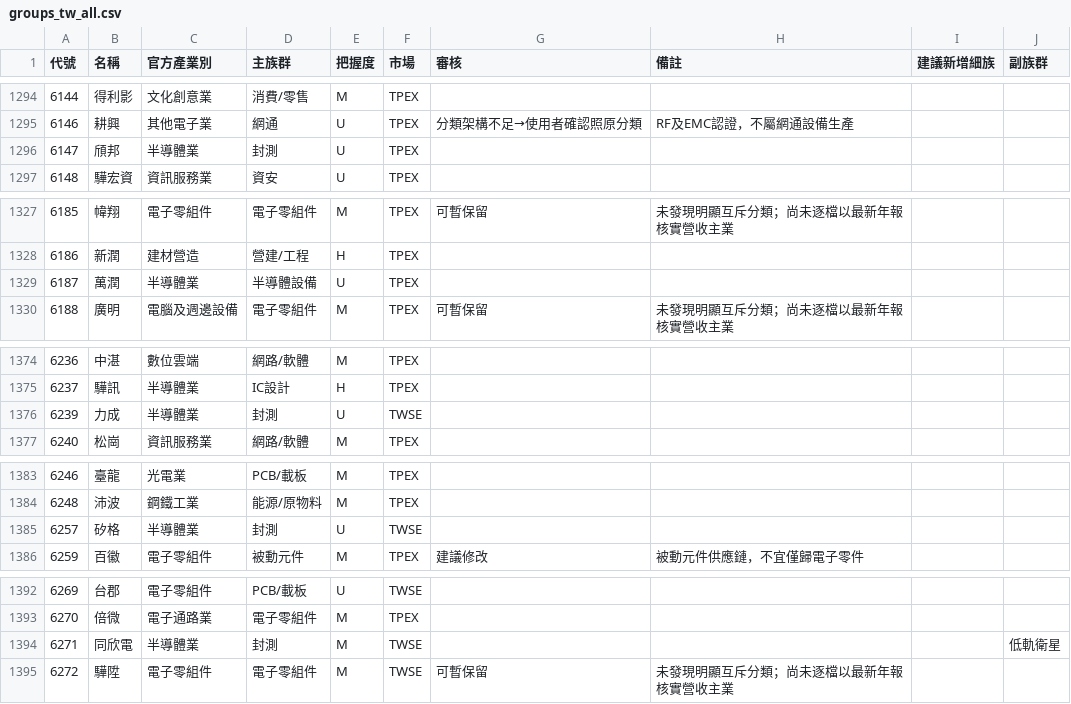
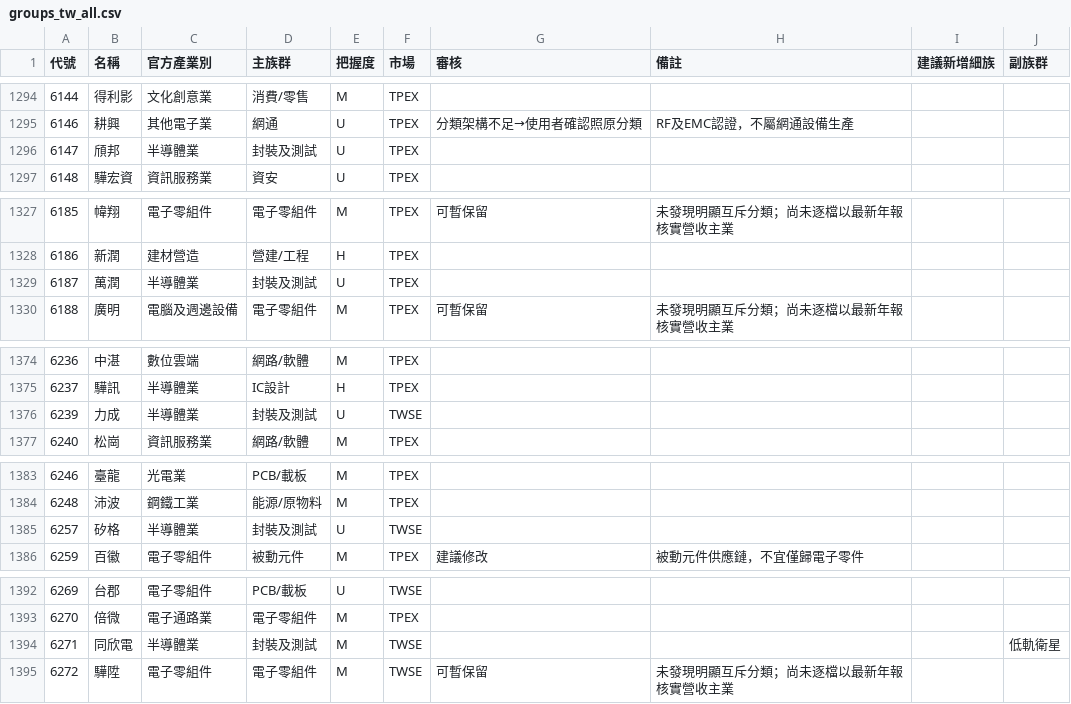
Before and after one commit to jrnobleyou-lgtm/tw-stock-pattern, a CSV file: data/groups_tw_all.csv, drawn as a sheet; only a part is shown, gaps mark what is left out; the diff covers the shown part only.

```diff
--- a/data/groups_tw_all.csv
+++ b/data/groups_tw_all.csv
@@ -1295,3 +1295,3 @@
 6146,耕興,其他電子業,網通,U,TPEX,分類架構不足→使用者確認照原分類,RF及EMC認證，不屬網通設備生產,,
-6147,頎邦,半導體業,封測,U,TPEX,,,,
+6147,頎邦,半導體業,封裝及測試,U,TPEX,,,,
 6148,驊宏資,資訊服務業,資安,U,TPEX,,,,
@@ -1328,3 +1328,3 @@
 6186,新潤,建材營造,營建/工程,H,TPEX,,,,
-6187,萬潤,半導體業,半導體設備,U,TPEX,,,,
+6187,萬潤,半導體業,封裝及測試,U,TPEX,,,,
 6188,廣明,電腦及週邊設備,電子零組件,M,TPEX,可暫保留,未發現明顯互斥分類；尚未逐檔以最新年報核實營收主業,,
@@ -1375,3 +1375,3 @@
 6237,驊訊,半導體業,IC設計,H,TPEX,,,,
-6239,力成,半導體業,封測,U,TWSE,,,,
+6239,力成,半導體業,封裝及測試,U,TWSE,,,,
 6240,松崗,資訊服務業,網路/軟體,M,TPEX,,,,
@@ -1384,3 +1384,3 @@
 6248,沛波,鋼鐵工業,能源/原物料,M,TPEX,,,,
-6257,矽格,半導體業,封測,U,TWSE,,,,
+6257,矽格,半導體業,封裝及測試,U,TWSE,,,,
 6259,百徽,電子零組件,被動元件,M,TPEX,建議修改,被動元件供應鏈，不宜僅歸電子零件,,
@@ -1393,3 +1393,3 @@
 6270,倍微,電子通路業,電子零組件,M,TPEX,,,,
-6271,同欣電,半導體業,封測,M,TWSE,,,,低軌衛星
+6271,同欣電,半導體業,封裝及測試,M,TWSE,,,,低軌衛星
 6272,驊陞,電子零組件,電子零組件,M,TWSE,可暫保留,未發現明顯互斥分類；尚未逐檔以最新年報核實營收主業,,
```
Also changed, not shown: 20 edited cells elsewhere in this file.
